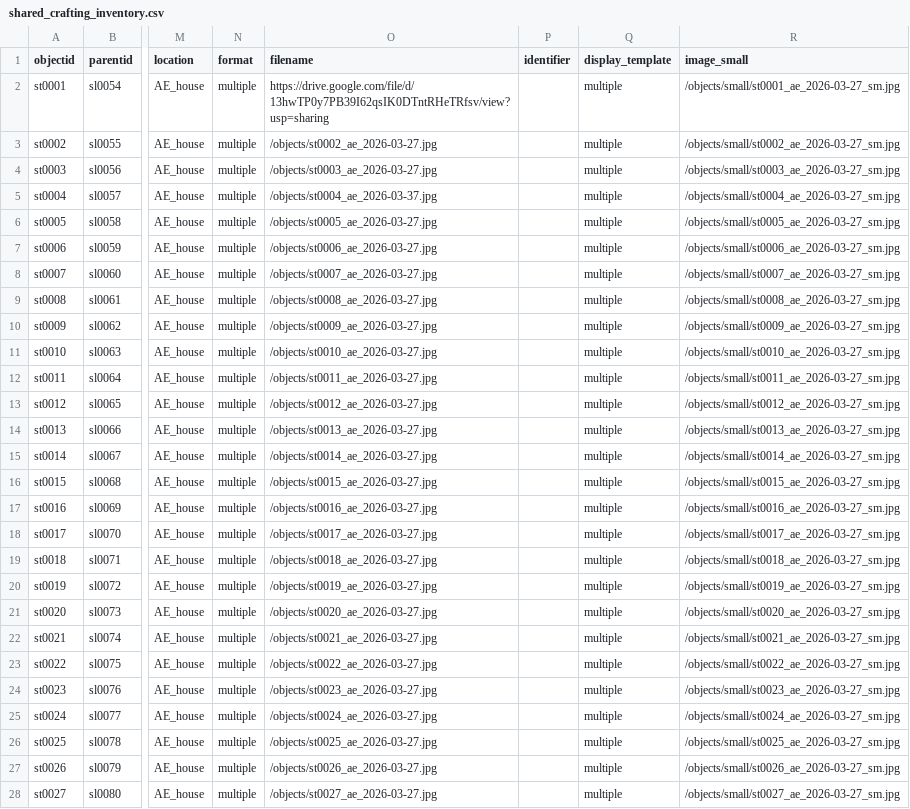
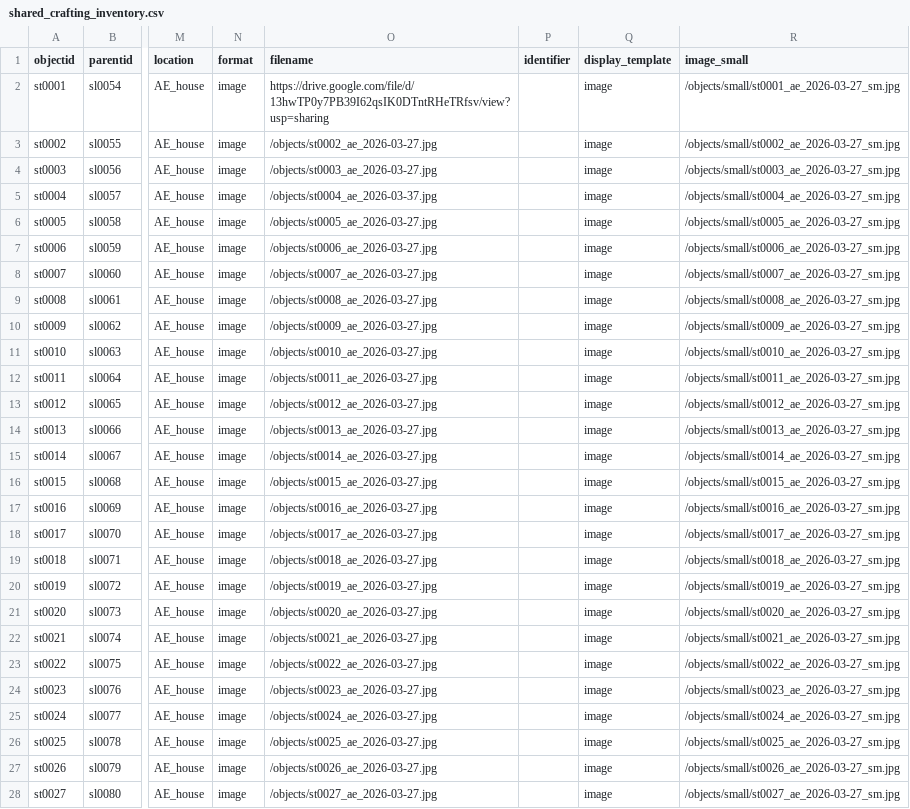
Before and after one commit to r-antoniomg/shared-crafting-inventory, a CSV file: _data/shared_crafting_inventory.csv, drawn as a sheet; only a part is shown, gaps mark what is left out; the diff covers the shown part only; the diff names each change by its address in the sheet, - before the commit and + after, or states it on an @@ line.

Commit message:
Add files via upload

```diff
--- a/_data/shared_crafting_inventory.csv
+++ b/_data/shared_crafting_inventory.csv
-N2:N28 (format): multiple
+N2:N28 (format): image
-Q2:Q28 (display_template): multiple
+Q2:Q28 (display_template): image
```
Also changed, not shown: 63 edited cells elsewhere in this file.
